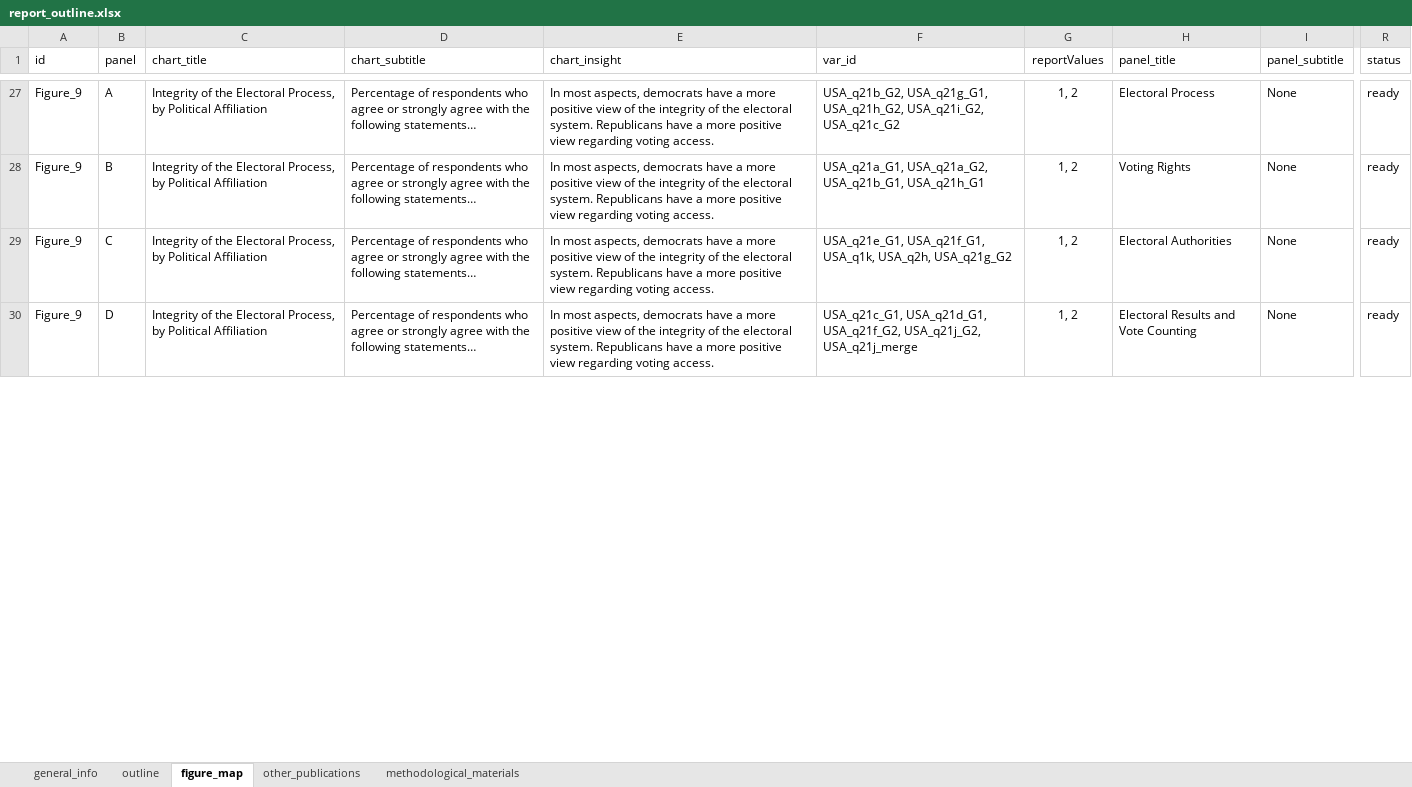
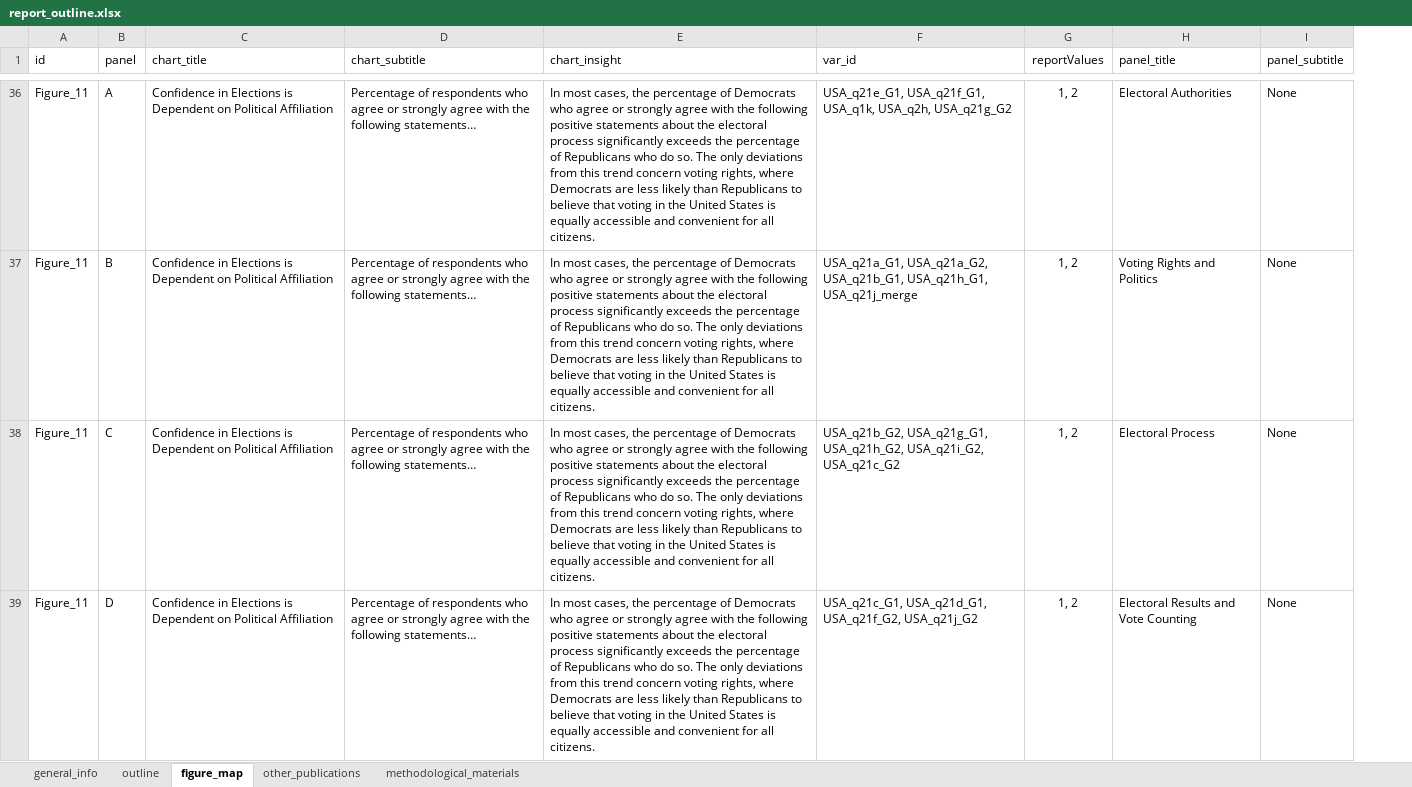
Before and after one commit to WJP-DAU/USA-report-2024, an Excel workbook: report_outline.xlsx, sheet figure_map, drawn as a sheet; only a part is shown, gaps mark what is left out; values as stored, in another font and other column widths than the file's, no borders; conditional formats and table styles not drawn; removed rows and columns are numbered as before the commit, all else as after; the diff covers the shown part only; the diff names each change by its address in the sheet, - before the commit and + after, or states it on an @@ line.

```diff
--- a/report_outline.xlsx (sheet figure_map)
+++ b/report_outline.xlsx (sheet figure_map)
-column R (status), rows 27-30: all ready
-A36:A39 (id): Figure_9
+A36:A39 (id): Figure_11
-C36:C39 (chart_title): Integrity of the Electoral Process, by Political Affiliation
+C36:C39 (chart_title): Confidence in Elections is Dependent on Political Affiliation
-E36:E39 (chart_insight): In most aspects, democrats have a more positive view of the integrity of the electoral system. Republicans have a more positive view regarding voting access.
+E36:E39 (chart_insight): In most cases, the percentage of Democrats who agree or strongly agree with the following positive statements about the electoral process significantly exceeds the percentage of Republicans who do so. The only deviations from this trend concern voting rights, where Democrats are less likely than Republicans to believe that voting in the United States is equally accessible and convenient for all citizens.
-F36 (var_id): USA_q21b_G2, USA_q21g_G1, USA_q21h_G2, USA_q21i_G2, USA_q21c_G2
+F36 (var_id): USA_q21e_G1, USA_q21f_G1, USA_q1k, USA_q2h, USA_q21g_G2
-H36 (panel_title): Electoral Process
+H36 (panel_title): Electoral Authorities
-F37 (var_id): …USA_q21a_G2, USA_q21b_G1, USA_q21h_G1
+F37 (var_id): …USA_q21a_G2, USA_q21b_G1, USA_q21h_G1, USA_q21j_merge
-H37 (panel_title): Voting Rights
+H37 (panel_title): Voting Rights and Politics
-F38 (var_id): USA_q21e_G1, USA_q21f_G1, USA_q1k, USA_q2h, USA_q21g_G2
+F38 (var_id): USA_q21b_G2, USA_q21g_G1, USA_q21h_G2, USA_q21i_G2, USA_q21c_G2
-H38 (panel_title): Electoral Authorities
+H38 (panel_title): Electoral Process
-F39 (var_id): …USA_q21d_G1, USA_q21f_G2, USA_q21j_G2, USA_q21j_merge
+F39 (var_id): …USA_q21d_G1, USA_q21f_G2, USA_q21j_G2
```
Also changed, not shown: 9 added rows, 143 edited cells and cell formats elsewhere in this sheet, sheet outline, 13 other files.
